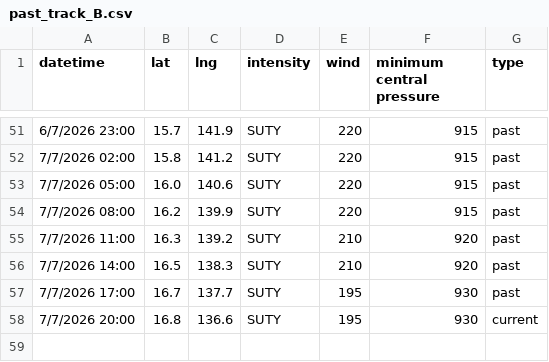
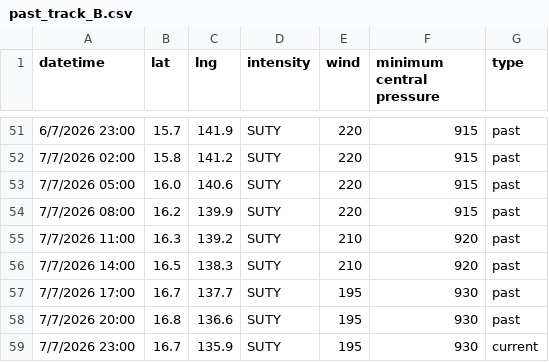
Before and after one commit to zax41006-bot/MMC-TC-GIS, a CSV file: past_track_B.csv, drawn as a sheet; only a part is shown, gaps mark what is left out.

Commit message:
Update past_track_B.csv

```diff
--- a/past_track_B.csv
+++ b/past_track_B.csv
@@ -57,2 +57,3 @@
 7/7/2026 17:00,16.7,137.7,SUTY,195,930,past
-7/7/2026 20:00,16.8,136.6,SUTY,195,930,current
+7/7/2026 20:00,16.8,136.6,SUTY,195,930,past
+7/7/2026 23:00,16.7,135.9,SUTY,195,930,current
```
